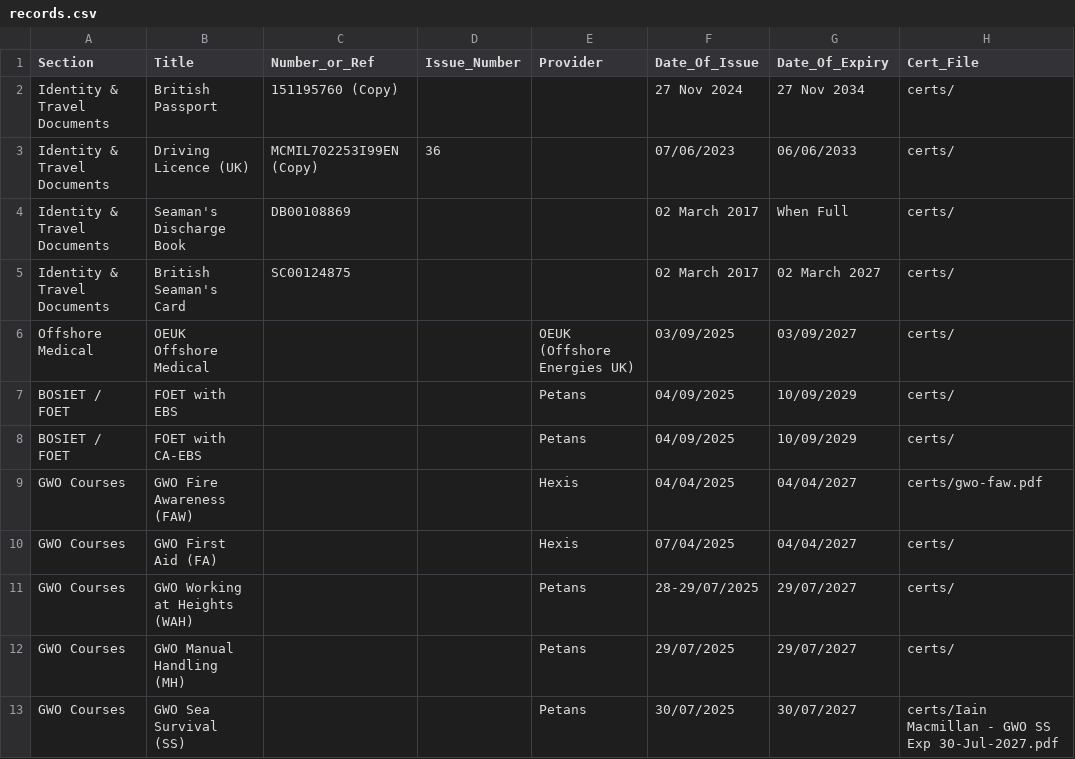
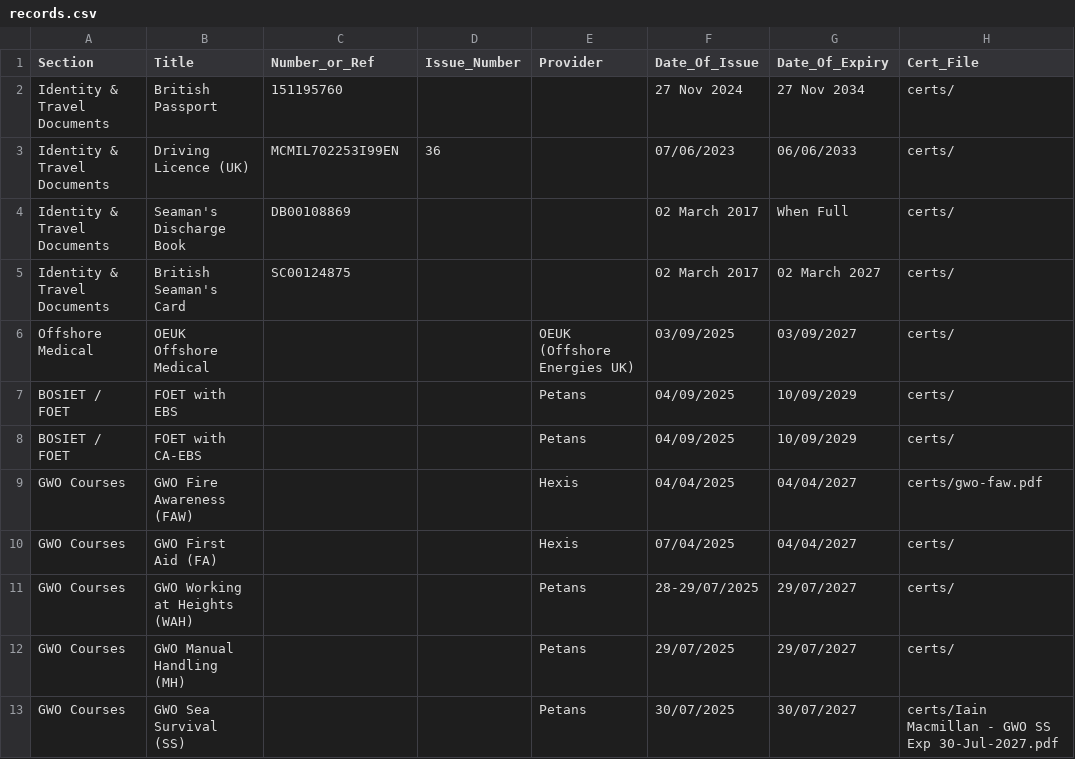
Before and after one commit to iainmacthai/identity-training, a CSV file: records.csv, drawn as a sheet.

Commit message:
Update records.csv

```diff
--- a/records.csv
+++ b/records.csv
@@ -1,4 +1,4 @@
 Section,Title,Number_or_Ref,Issue_Number,Provider,Date_Of_Issue,Date_Of_Expiry,Cert_File
-Identity & Travel Documents,British Passport,151195760 (Copy),,,27 Nov 2024,27 Nov 2034,certs/
-Identity & Travel Documents,Driving Licence (UK),MCMIL702253I99EN (Copy),36,,07/06/2023,06/06/2033,certs/
+Identity & Travel Documents,British Passport,151195760,,,27 Nov 2024,27 Nov 2034,certs/
+Identity & Travel Documents,Driving Licence (UK),MCMIL702253I99EN,36,,07/06/2023,06/06/2033,certs/
 Identity & Travel Documents,Seaman's Discharge Book,DB00108869,,,02 March 2017,When Full,certs/
```
